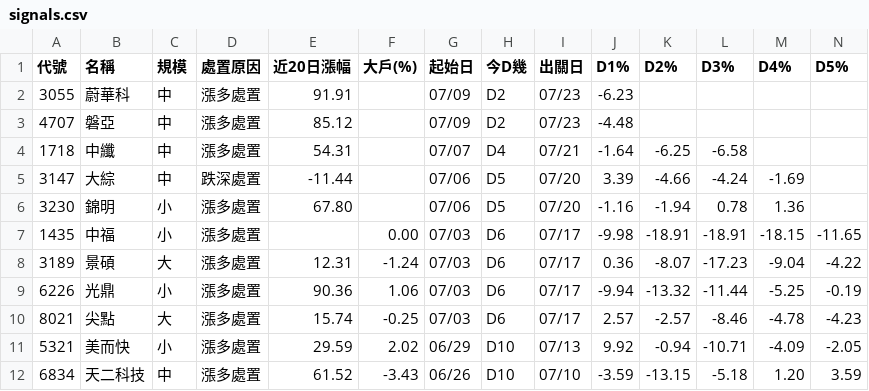
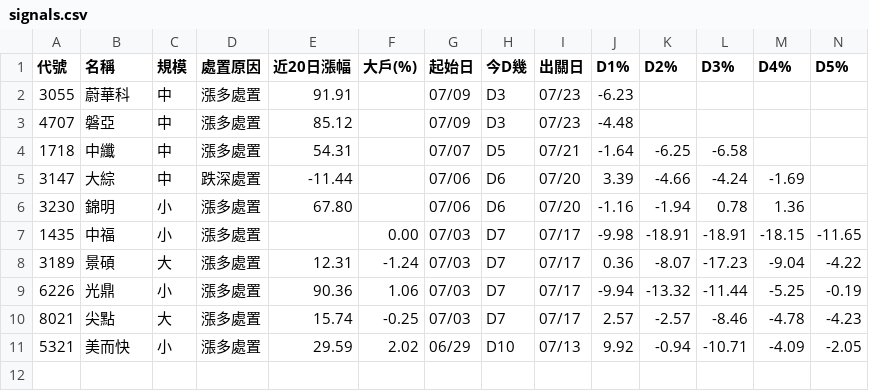
Before and after one commit to KevinYang515/disposal-signals, a CSV file: data/signals.csv, drawn as a sheet; only a part is shown; rows hold the shown columns only; the diff names each change by its address in the sheet, - before the commit and + after, or states it on an @@ line.

```diff
--- a/data/signals.csv
+++ b/data/signals.csv
-H2:H3 (今D幾): D2
+H2:H3 (今D幾): D3
-H4 (今D幾): D4
+H4 (今D幾): D5
-H5:H6 (今D幾): D5
+H5:H6 (今D幾): D6
-H7:H10 (今D幾): D6
+H7:H10 (今D幾): D7
-row 12: 6834 | 天二科技 | 中 | 漲多處置 | 61.52 | -3.43 | 06/26 | D10 | 07/10 | -3.59 | -13.15 | -5.18 | 1.20 | 3.59
```
Also changed, not shown: 1 other file.
